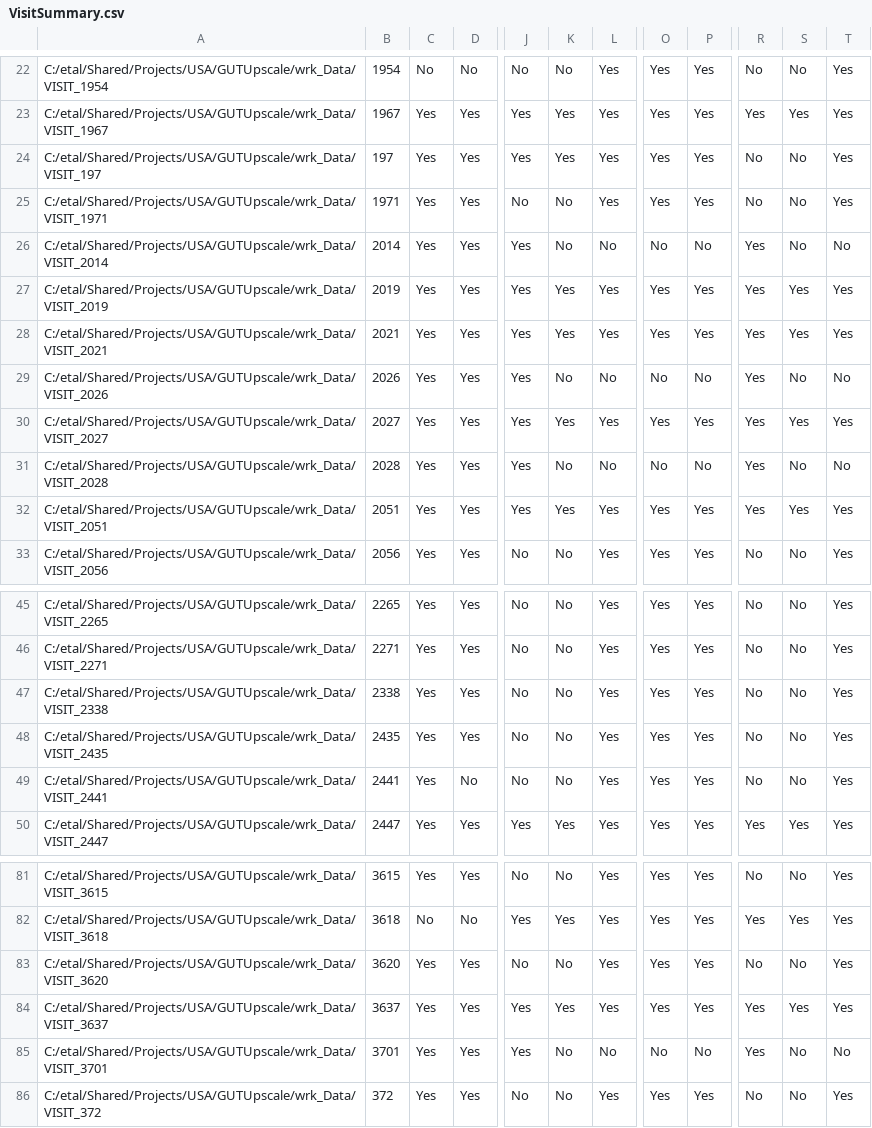
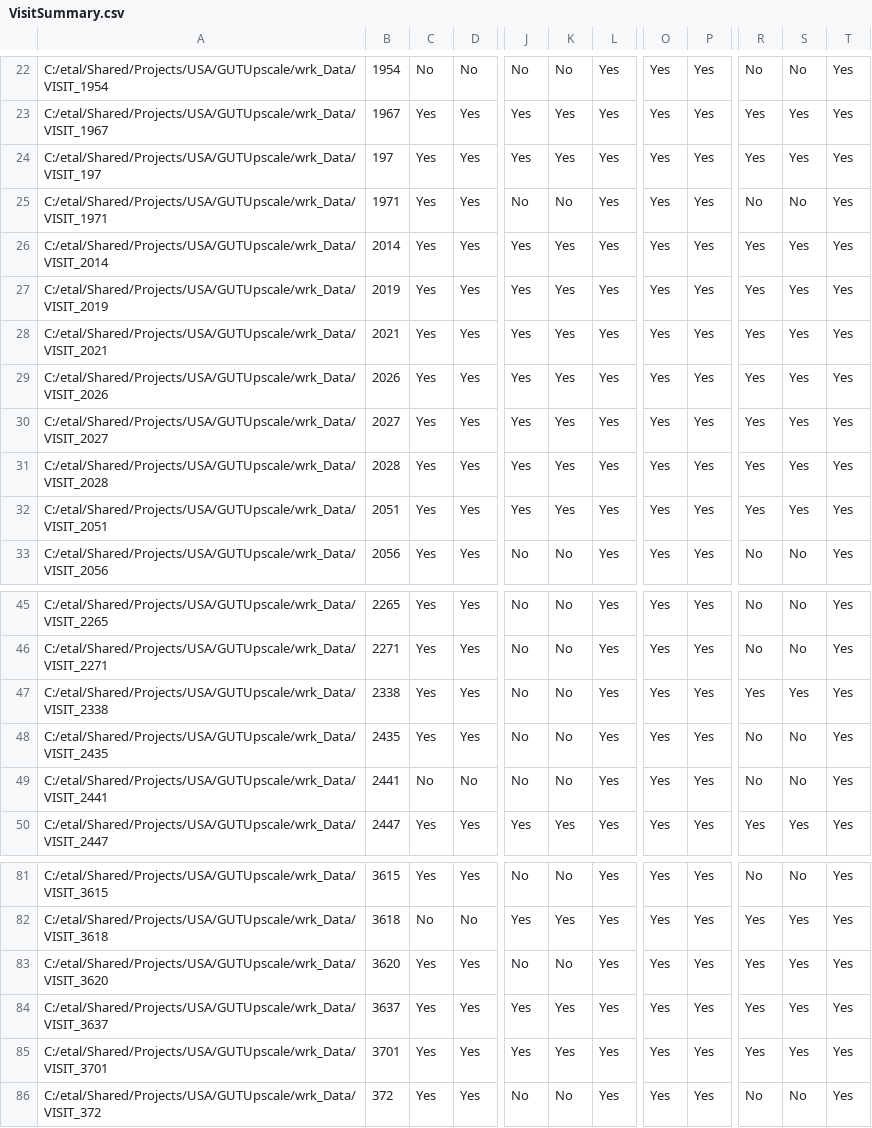
Before and after one commit to Riverscapes/GeomorphicUpscale, a CSV file: Database/Metrics/VisitSummary.csv, drawn as a sheet; only a part is shown, gaps mark what is left out; the diff covers the shown part only; the diff names each change by its address in the sheet, - before the commit and + after, or states it on an @@ line.

```diff
--- a/Database/Metrics/VisitSummary.csv
+++ b/Database/Metrics/VisitSummary.csv
-R24: No
+R24: Yes
-S24: No
+S24: Yes
-K26: No
+K26: Yes
-L26: No
+L26: Yes
-O26: No
+O26: Yes
-P26: No
+P26: Yes
-S26: No
+S26: Yes
-T26: No
+T26: Yes
-K29: No
+K29: Yes
-L29: No
+L29: Yes
-O29: No
+O29: Yes
-P29: No
+P29: Yes
-S29: No
+S29: Yes
-T29: No
+T29: Yes
-K31: No
+K31: Yes
-L31: No
+L31: Yes
-O31: No
+O31: Yes
-P31: No
+P31: Yes
-S31: No
+S31: Yes
-T31: No
+T31: Yes
-R47: No
+R47: Yes
-S47: No
+S47: Yes
-C49: Yes
+C49: No
-R83: No
+R83: Yes
-S83: No
+S83: Yes
-K85: No
+K85: Yes
-L85: No
+L85: Yes
-O85: No
+O85: Yes
-P85: No
+P85: Yes
-S85: No
+S85: Yes
-T85: No
+T85: Yes
```
Also changed, not shown: 16 edited cells elsewhere in this file, Database/Metrics/Site_Fish_Metrics.csv, Database/Metrics/Site_Fish_Metrics_byVisit.csv, 2 other files.
